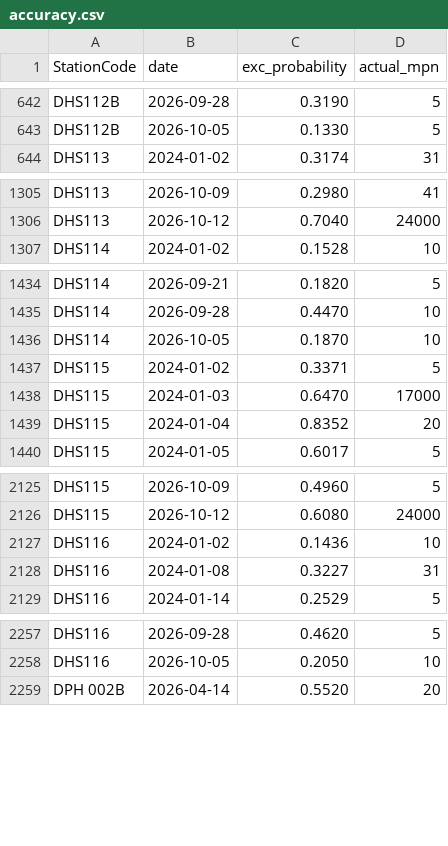
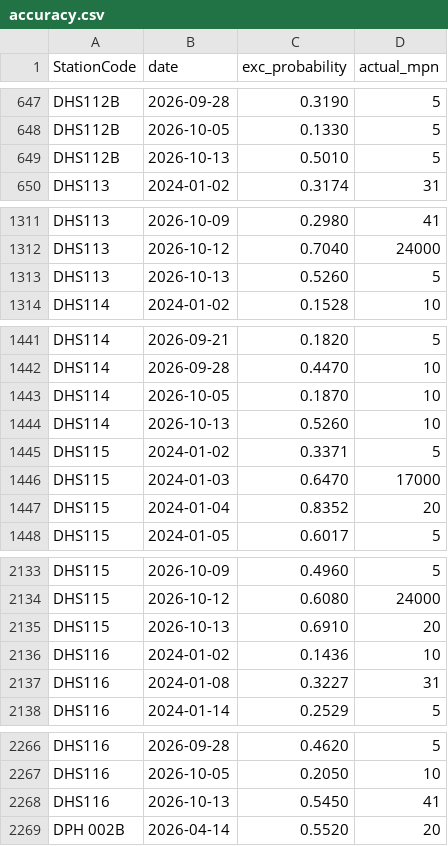
Before and after one commit to eymoney13/hermosa-pilot-dashboard, a CSV file: public/data/southbay/accuracy.csv, drawn as a sheet; only a part is shown, gaps mark what is left out; the diff covers the shown part only; the diff names each change by its address in the sheet, - before the commit and + after, or states it on an @@ line.

```diff
--- a/public/data/southbay/accuracy.csv
+++ b/public/data/southbay/accuracy.csv
+row 649: DHS112B | 2026-10-13 | 0.5010 | 5
+row 1313: DHS113 | 2026-10-13 | 0.5260 | 5
+row 1444: DHS114 | 2026-10-13 | 0.5260 | 10
+row 2135: DHS115 | 2026-10-13 | 0.6910 | 20
+row 2268: DHS116 | 2026-10-13 | 0.5450 | 41
```
Also changed, not shown: 9 added rows elsewhere in this file, public/data/southbay/forecast_3day.csv, public/data/southbay/nowcast_latest.csv, 2 other files.
